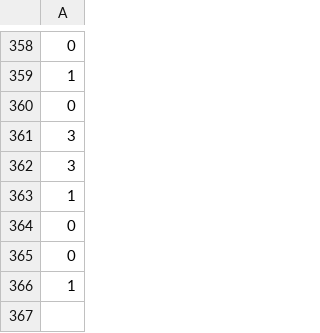
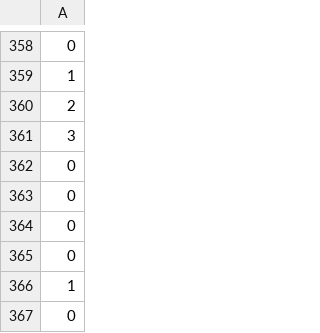
Before and after one commit to lanl/epidemiological_model, a CSV file: Epi_SEIR/fit_data/old/model_input_rio2000daily.csv, drawn as a sheet; only a part is shown, gaps mark what is left out.

```diff
--- a/Epi_SEIR/fit_data/old/model_input_rio2000daily.csv
+++ b/Epi_SEIR/fit_data/old/model_input_rio2000daily.csv
@@ -359,6 +359,6 @@
 1
+2
+3
 0
-3
-3
-1
+0
 0
@@ -366 +366,2 @@
 1
+0
```
Also changed, not shown: Epi_SEIR/fit_data/old/model_input_rio2000.csv, 3 other files.
